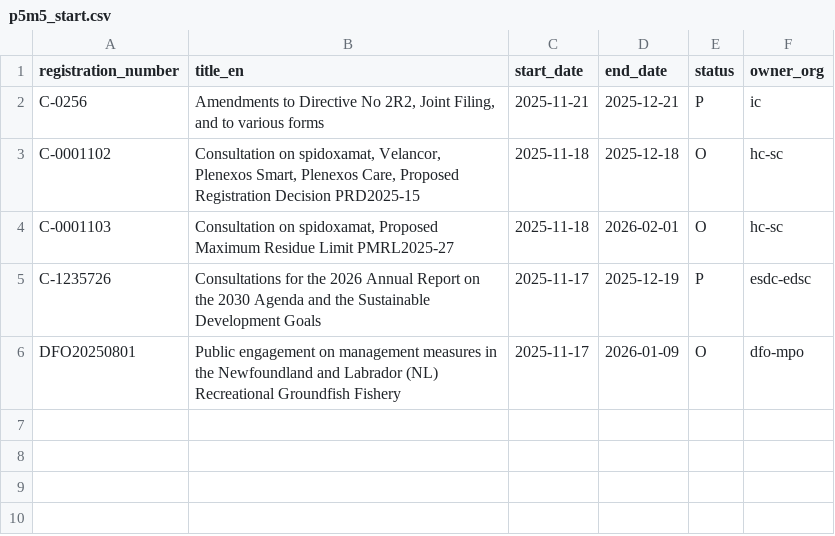
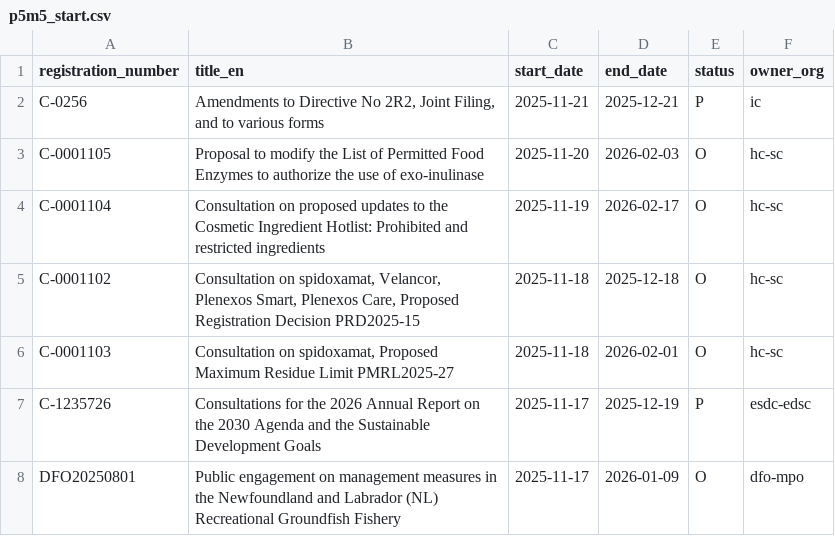
Before and after one commit to PatLittle/Consultations-Tracker, a CSV file: p5m5_start.csv, drawn as a sheet.

```diff
--- a/p5m5_start.csv
+++ b/p5m5_start.csv
@@ -2,2 +2,4 @@ registration_number,title_en,start_date,end_date,status,owner_org
 C-0256,"Amendments to Directive No 2R2, Joint Filing, and to various forms",2025-11-21,2025-12-21,P,ic
+C-0001105,Proposal to modify the List of Permitted Food Enzymes to authorize the use of exo-inulinase,2025-11-20,2026-02-03,O,hc-sc
+C-0001104,Consultation on proposed updates to the Cosmetic Ingredient Hotlist: Prohibited and restricted ingredients,2025-11-19,2026-02-17,O,hc-sc
 C-0001102,"Consultation on spidoxamat, Velancor, Plenexos Smart, Plenexos Care, Proposed Registration Decision PRD2025-15",2025-11-18,2025-12-18,O,hc-sc
```
Also changed, not shown: 3 other files.
